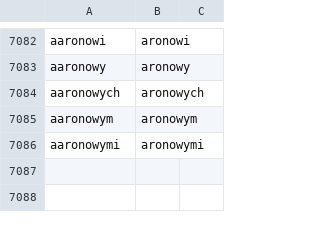
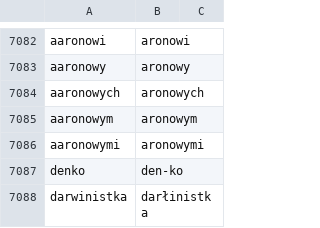
Before and after one commit to jimregan/wolnelektury-speech-corpus, a TSV file: pron-data/pronounce-as.tsv, drawn as a sheet; only a part is shown, gaps mark what is left out; the diff names each change by its address in the sheet, - before the commit and + after, or states it on an @@ line.

Commit message:
more

```diff
--- a/pron-data/pronounce-as.tsv
+++ b/pron-data/pronounce-as.tsv
+row 7087: denko | den-ko
+row 7088: darwinistka | darłinistka
```
